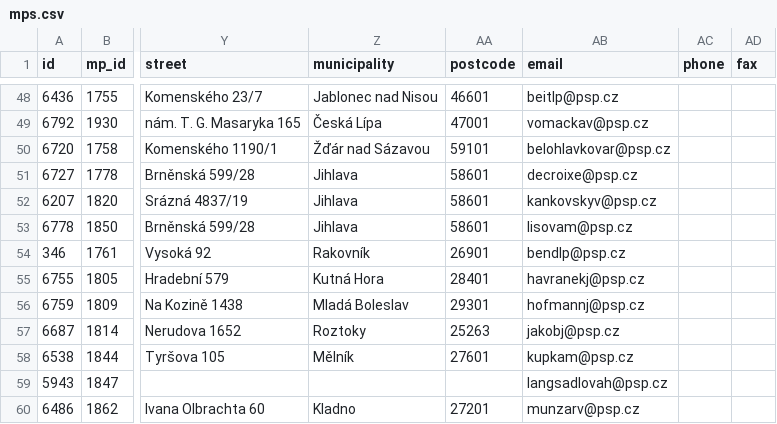
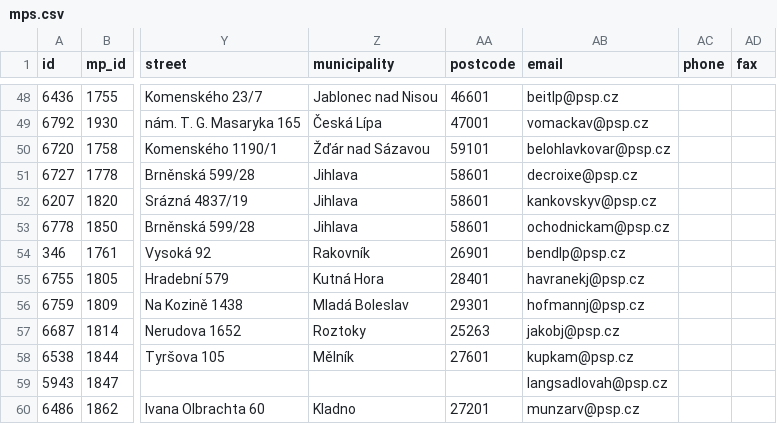
Before and after one commit to michalskop/cz-psp-votes-2021-202x, a CSV file: data/mps.csv, drawn as a sheet; only a part is shown, gaps mark what is left out; the diff names each change by its address in the sheet, - before the commit and + after, or states it on an @@ line.

```diff
--- a/data/mps.csv
+++ b/data/mps.csv
-AB53 (email): lisovam@psp.cz
+AB53 (email): ochodnickam@psp.cz
```
Also changed, not shown: 1 other file.
